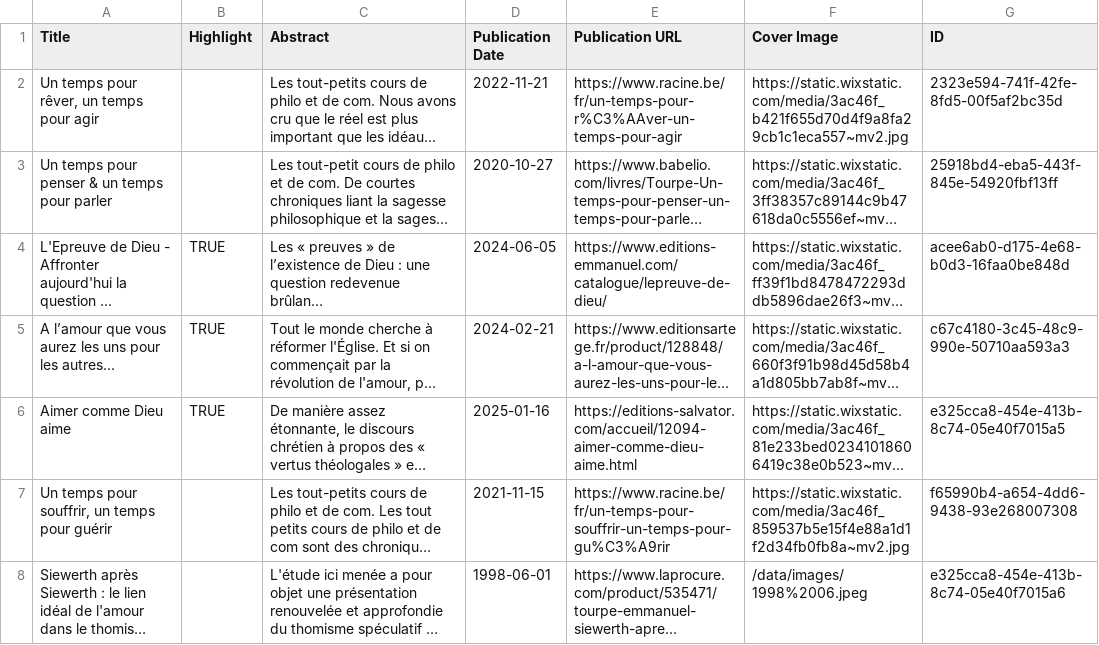
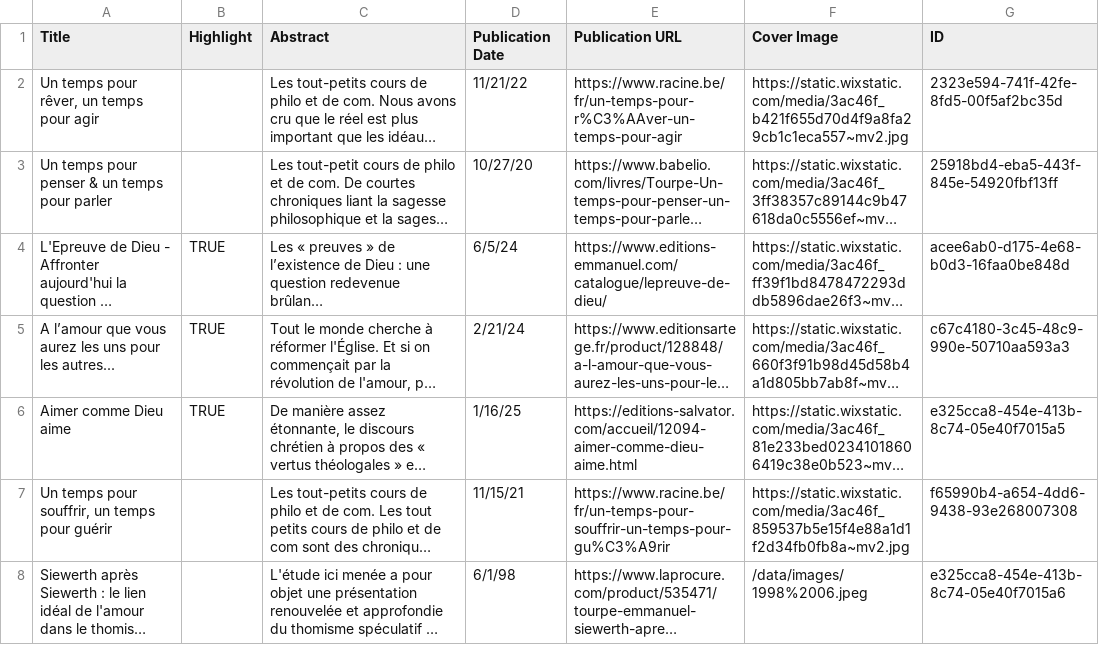
Before and after one commit to HTourpe/EmmanuelTourpeSiteWeb, a CSV file: Books.csv, drawn as a sheet; only a part is shown; long unchanged cells end in …; the diff covers the shown part only; the diff names each change by its address in the sheet, - before the commit and + after, or states it on an @@ line.

Commit message:
Add files via upload

```diff
--- a/Books.csv
+++ b/Books.csv
-D2 (Publication Date): 2022-11-21
+D2 (Publication Date): 11/21/22
-D3 (Publication Date): 2020-10-27
+D3 (Publication Date): 10/27/20
-D4 (Publication Date): 2024-06-05
+D4 (Publication Date): 6/5/24
-D5 (Publication Date): 2024-02-21
+D5 (Publication Date): 2/21/24
-D6 (Publication Date): 2025-01-16
+D6 (Publication Date): 1/16/25
-D7 (Publication Date): 2021-11-15
+D7 (Publication Date): 11/15/21
-D8 (Publication Date): 1998-06-01
+D8 (Publication Date): 6/1/98
```
Also changed, not shown: 8 edited cells elsewhere in this file.
